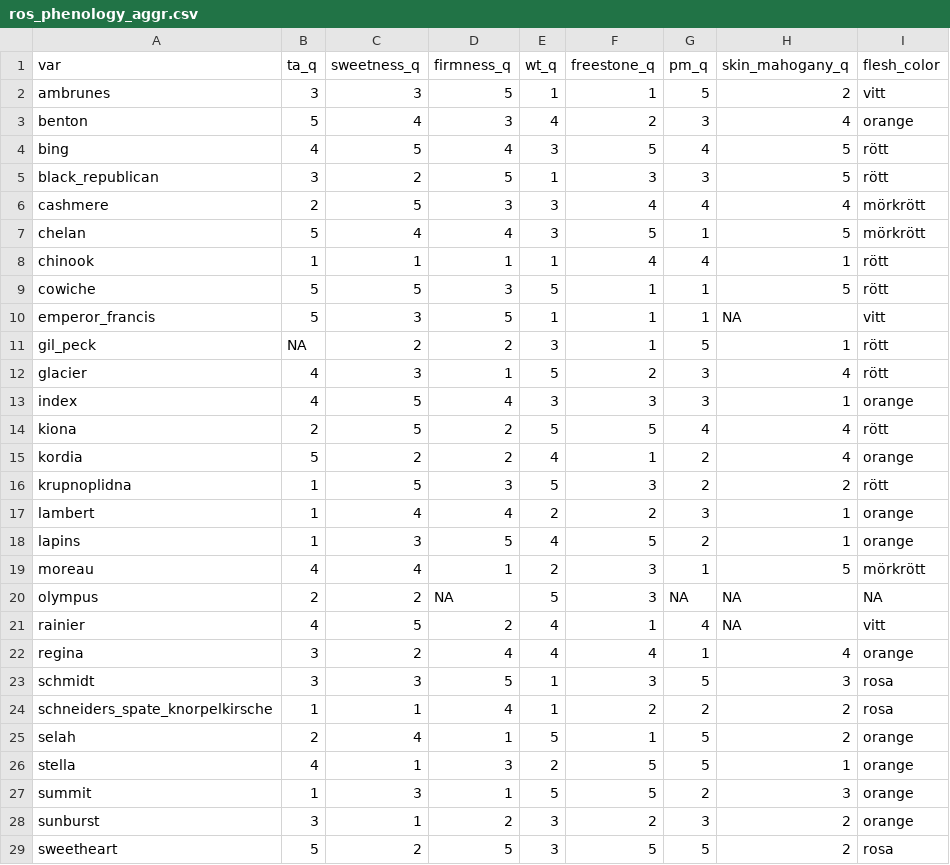
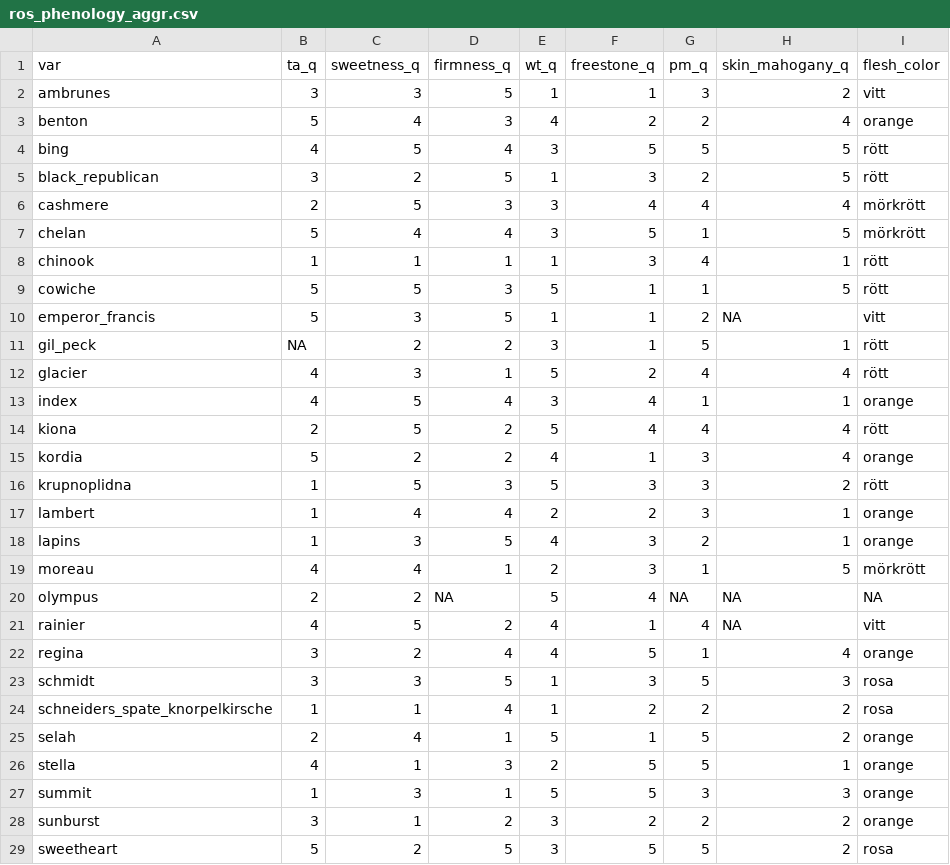
Before and after one commit to eeenilsson/odling, a CSV file: ros_phenology_aggr.csv, drawn as a sheet; only a part is shown; the diff covers the shown part only.

```diff
--- a/ros_phenology_aggr.csv
+++ b/ros_phenology_aggr.csv
@@ -1,23 +1,23 @@
 "var","ta_q","sweetness_q","firmness_q","wt_q","freestone_q","pm_q","skin_mahogany_q","flesh_color"
-"ambrunes",3,3,5,1,1,5,2,"vitt"
-"benton",5,4,3,4,2,3,4,"orange"
-"bing",4,5,4,3,5,4,5,"rött"
-"black_republican",3,2,5,1,3,3,5,"rött"
+"ambrunes",3,3,5,1,1,3,2,"vitt"
+"benton",5,4,3,4,2,2,4,"orange"
+"bing",4,5,4,3,5,5,5,"rött"
+"black_republican",3,2,5,1,3,2,5,"rött"
 "cashmere",2,5,3,3,4,4,4,"mörkrött"
 "chelan",5,4,4,3,5,1,5,"mörkrött"
-"chinook",1,1,1,1,4,4,1,"rött"
+"chinook",1,1,1,1,3,4,1,"rött"
 "cowiche",5,5,3,5,1,1,5,"rött"
-"emperor_francis",5,3,5,1,1,1,NA,"vitt"
+"emperor_francis",5,3,5,1,1,2,NA,"vitt"
 "gil_peck",NA,2,2,3,1,5,1,"rött"
-"glacier",4,3,1,5,2,3,4,"rött"
-"index",4,5,4,3,3,3,1,"orange"
-"kiona",2,5,2,5,5,4,4,"rött"
-"kordia",5,2,2,4,1,2,4,"orange"
-"krupnoplidna",1,5,3,5,3,2,2,"rött"
+"glacier",4,3,1,5,2,4,4,"rött"
+"index",4,5,4,3,4,1,1,"orange"
+"kiona",2,5,2,5,4,4,4,"rött"
+"kordia",5,2,2,4,1,3,4,"orange"
+"krupnoplidna",1,5,3,5,3,3,2,"rött"
 "lambert",1,4,4,2,2,3,1,"orange"
-"lapins",1,3,5,4,5,2,1,"orange"
+"lapins",1,3,5,4,3,2,1,"orange"
 "moreau",4,4,1,2,3,1,5,"mörkrött"
-"olympus",2,2,NA,5,3,NA,NA,NA
+"olympus",2,2,NA,5,4,NA,NA,NA
 "rainier",4,5,2,4,1,4,NA,"vitt"
-"regina",3,2,4,4,4,1,4,"orange"
+"regina",3,2,4,4,5,1,4,"orange"
 "schmidt",3,3,5,1,3,5,3,"rosa"
@@ -26,4 +26,4 @@
 "stella",4,1,3,2,5,5,1,"orange"
-"summit",1,3,1,5,5,2,3,"orange"
-"sunburst",3,1,2,3,2,3,2,"orange"
+"summit",1,3,1,5,5,3,3,"orange"
+"sunburst",3,1,2,3,2,2,2,"orange"
 "sweetheart",5,2,5,3,5,5,2,"rosa"
```
Also changed, not shown: 2 edited cells elsewhere in this file, 4 other files.
